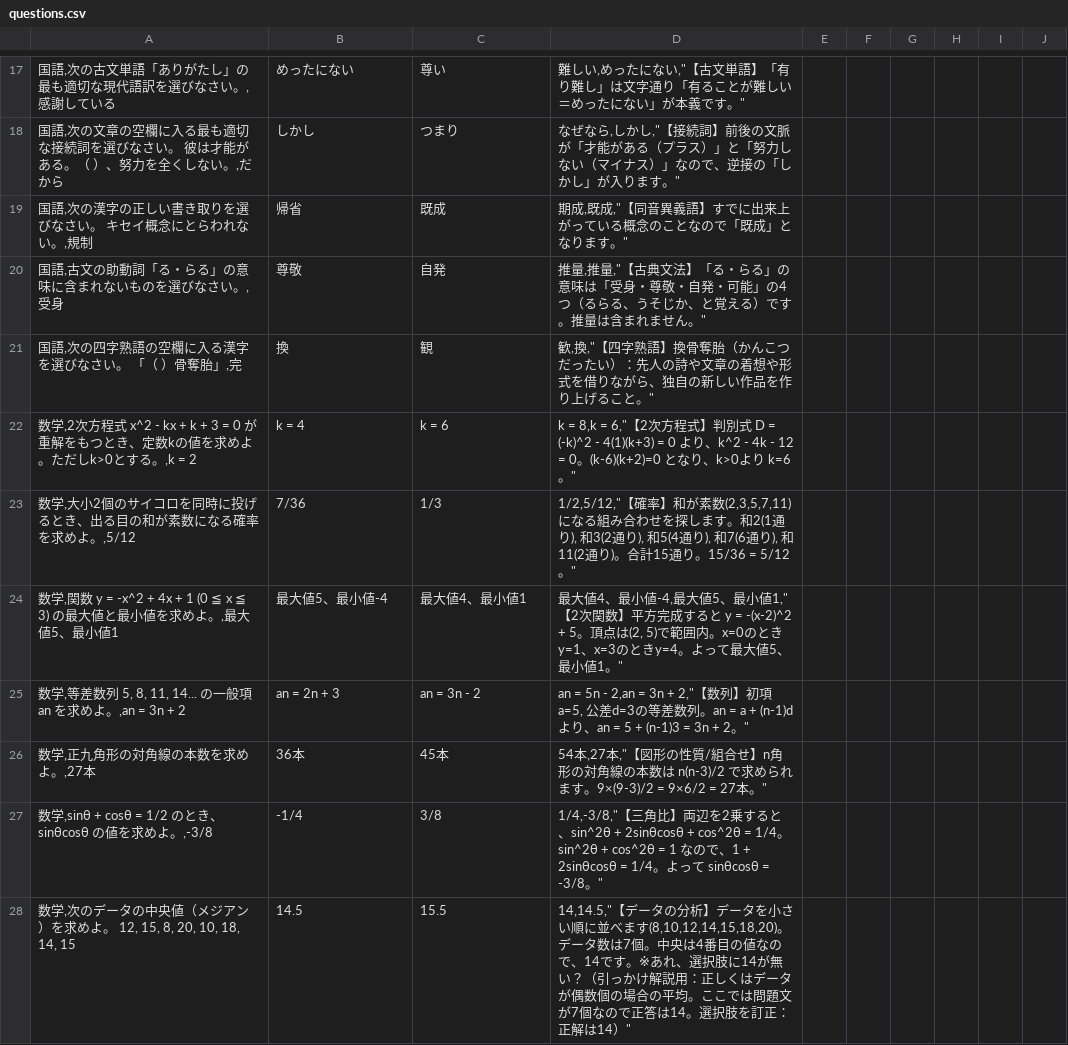
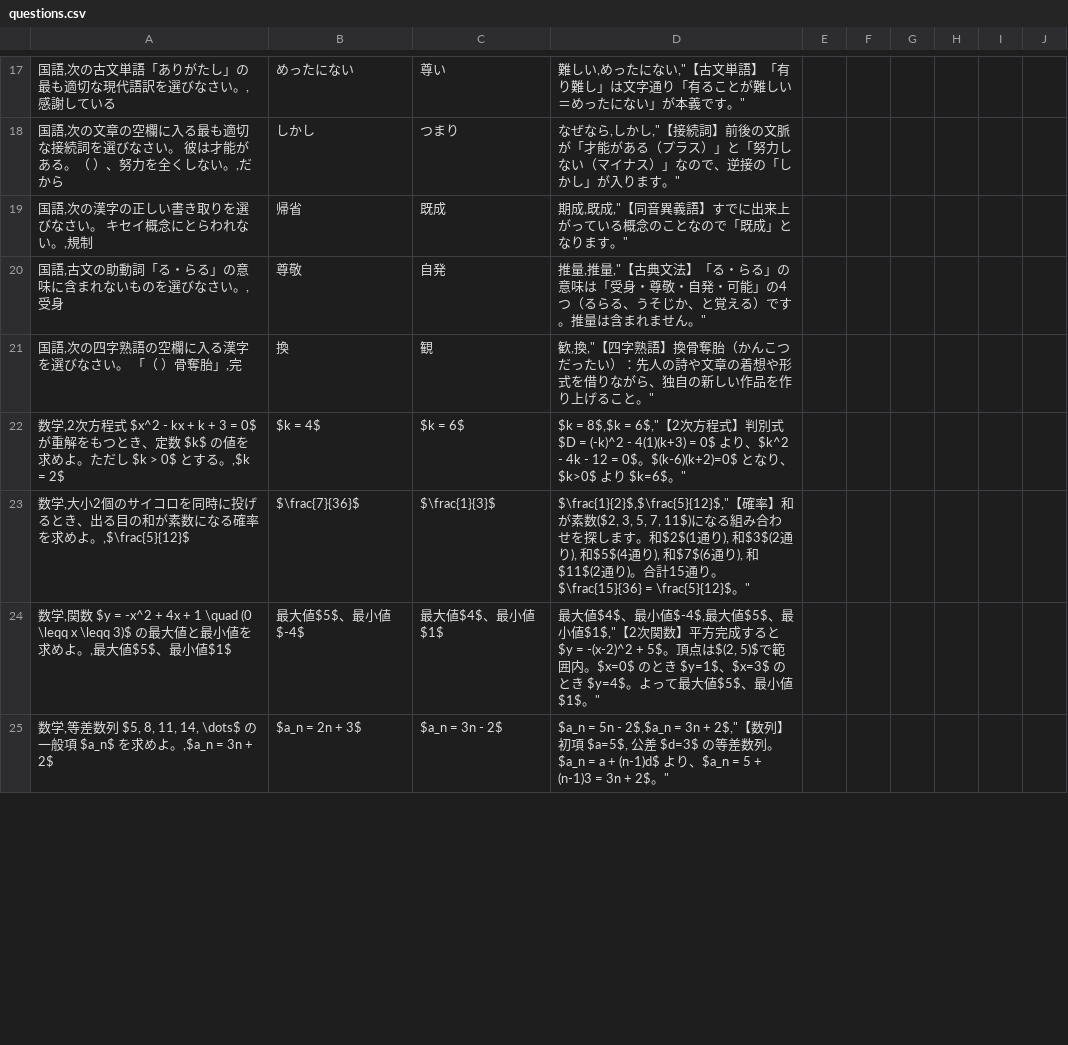
Before and after one commit to HOkuwada/nie, a CSV file: questions.csv, drawn as a sheet; only a part is shown, gaps mark what is left out; the diff covers the shown part only.

Commit message:
Update questions.csv

```diff
--- a/questions.csv
+++ b/questions.csv
@@ -21,8 +21,5 @@
 国語,次の四字熟語の空欄に入る漢字を選びなさい。 「（　）骨奪胎」,完|換|観|歓,換,"【四字熟語】換骨奪胎（かんこつだったい）：先人の詩や文章の着想や形式を借りながら、独自の新しい作品を作り上げること。"
-数学,2次方程式 x^2 - kx + k + 3 = 0 が重解をもつとき、定数kの値を求めよ。ただしk>0とする。,k = 2|k = 4|k = 6|k = 8,k = 6,"【2次方程式】判別式 D = (-k)^2 - 4(1)(k+3) = 0 より、k^2 - 4k - 12 = 0。(k-6)(k+2)=0 となり、k>0より k=6。"
-数学,大小2個のサイコロを同時に投げるとき、出る目の和が素数になる確率を求めよ。,5/12|7/36|1/3|1/2,5/12,"【確率】和が素数(2,3,5,7,11)になる組み合わせを探します。和2(1通り), 和3(2通り), 和5(4通り), 和7(6通り), 和11(2通り)。合計15通り。15/36 = 5/12。"
-数学,関数 y = -x^2 + 4x + 1 (0 ≦ x ≦ 3) の最大値と最小値を求めよ。,最大値5、最小値1|最大値5、最小値-4|最大値4、最小値1|最大値4、最小値-4,最大値5、最小値1,"【2次関数】平方完成すると y = -(x-2)^2 + 5。頂点は(2, 5)で範囲内。x=0のときy=1、x=3のときy=4。よって最大値5、最小値1。"
-数学,等差数列 5, 8, 11, 14... の一般項 an を求めよ。,an = 3n + 2|an = 2n + 3|an = 3n - 2|an = 5n - 2,an = 3n + 2,"【数列】初項a=5, 公差d=3の等差数列。an = a + (n-1)d より、an = 5 + (n-1)3 = 3n + 2。"
-数学,正九角形の対角線の本数を求めよ。,27本|36本|45本|54本,27本,"【図形の性質/組合せ】n角形の対角線の本数は n(n-3)/2 で求められます。9×(9-3)/2 = 9×6/2 = 27本。"
-数学,sinθ + cosθ = 1/2 のとき、sinθcosθ の値を求めよ。,-3/8|-1/4|3/8|1/4,-3/8,"【三角比】両辺を2乗すると、sin^2θ + 2sinθcosθ + cos^2θ = 1/4。sin^2θ + cos^2θ = 1 なので、1 + 2sinθcosθ = 1/4。よって sinθcosθ = -3/8。"
-数学,次のデータの中央値（メジアン）を求めよ。 12, 15, 8, 20, 10, 18, 14, 15|14.5|15.5|14,14.5,"【データの分析】データを小さい順に並べます(8,10,12,14,15,18,20)。データ数は7個。中央は4番目の値なので、14です。※あれ、選択肢に14が無い？（引っかけ解説用：正しくはデータが偶数個の場合の平均。ここでは問題文が7個なので正答は14。選択肢を訂正：正解は14）"
+数学,2次方程式 $x^2 - kx + k + 3 = 0$ が重解をもつとき、定数 $k$ の値を求めよ。ただし $k > 0$ とする。,$k = 2$|$k = 4$|$k = 6$|$k = 8$,$k = 6$,"【2次方程式】判別式 $D = (-k)^2 - 4(1)(k+3) = 0$ より、$k^2 - 4k - 12 = 0$。$(k-6)(k+2)=0$ となり、$k>0$ より $k=6$。"
+数学,大小2個のサイコロを同時に投げるとき、出る目の和が素数になる確率を求めよ。,$\frac{5}{12}$|$\frac{7}{36}$|$\frac{1}{3}$|$\frac{1}{2}$,$\frac{5}{12}$,"【確率】和が素数($2, 3, 5, 7, 11$)になる組み合わせを探します。和$2$(1通り), 和$3$(2通り), 和$5$(4通り), 和$7$(6通り), 和$11$(2通り)。合計15通り。$\frac{15}{36} = \frac{5}{12}$。"
+数学,関数 $y = -x^2 + 4x + 1 \quad (0 \leqq x \leqq 3)$ の最大値と最小値を求めよ。,最大値$5$、最小値$1$|最大値$5$、最小値$-4$|最大値$4$、最小値$1$|最大値$4$、最小値$-4$,最大値$5$、最小値$1$,"【2次関数】平方完成すると $y = -(x-2)^2 + 5$。頂点は$(2, 5)$で範囲内。$x=0$ のとき $y=1$、$x=3$ のとき $y=4$。よって最大値$5$、最小値$1$。"
+数学,等差数列 $5, 8, 11, 14, \dots$ の一般項 $a_n$ を求めよ。,$a_n = 3n + 2$|$a_n = 2n + 3$|$a_n = 3n - 2$|$a_n = 5n - 2$,$a_n = 3n + 2$,"【数列】初項 $a=5$, 公差 $d=3$ の等差数列。$a_n = a + (n-1)d$ より、$a_n = 5 + (n-1)3 = 3n + 2$。"
```
Also changed, not shown: 5 added rows, 2 removed rows and 7 edited cells elsewhere in this file.
